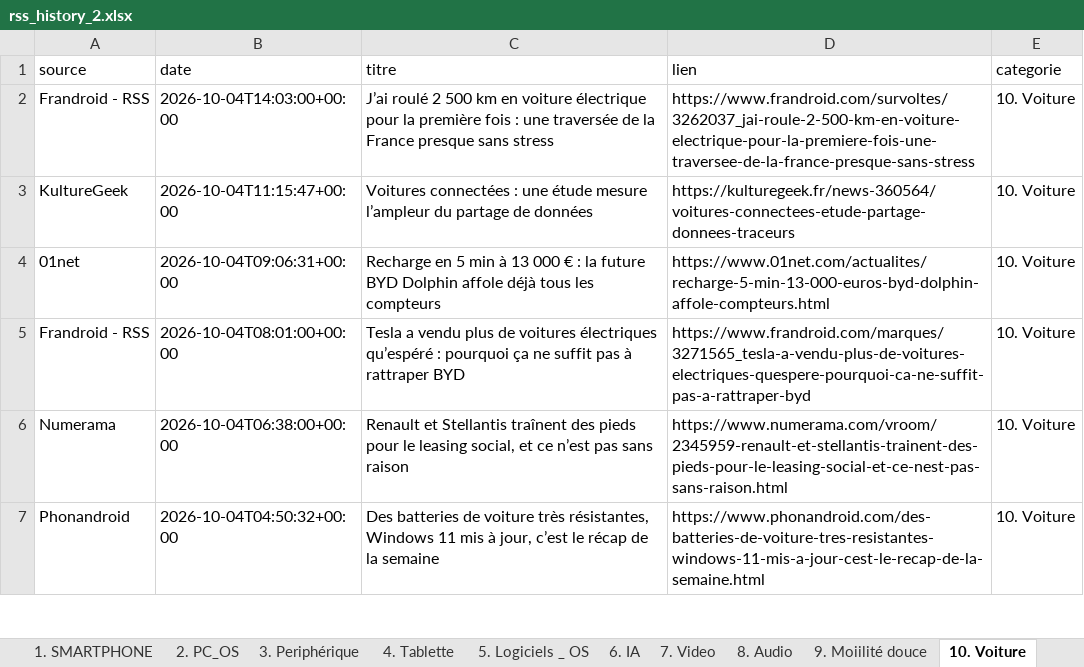
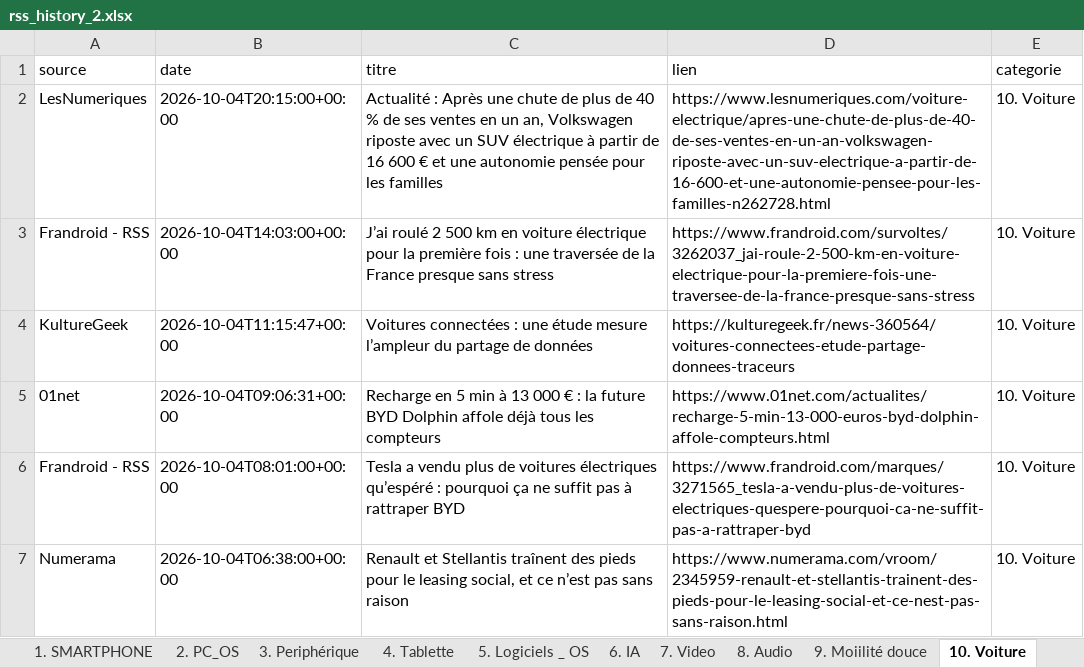
Before and after one commit to djhadef-star/rss-categories, an Excel workbook: output/rss_history_2.xlsx, sheet 10. Voiture, drawn as a sheet; only a part is shown; the shorter side is filled out with more unchanged rows; values as stored, in another font and other column widths than the file's, no borders; the diff names each change by its address in the sheet, - before the commit and + after, or states it on an @@ line.

```diff
--- a/output/rss_history_2.xlsx (sheet 10. Voiture)
+++ b/output/rss_history_2.xlsx (sheet 10. Voiture)
+row 2: LesNumeriques | 2026-10-04T20:15:00+00:00 | Actualité : Après une chute de plus de 40 % de ses ventes en un an, Volkswagen riposte avec un SUV électrique à partir de 16 600 € et une autonomie pensée pour les familles | https://www.lesnumeriques.com/voiture-electrique/apres-une-chute-de-plus-de-40-de-ses-ventes-en-un-an-volkswagen-riposte-avec-un-suv-electrique-a-partir-de-16-600-et-une-autonomie-pensee-pour-les-familles-n262728.html | 10. Voiture
```
Also changed, not shown: sheet Tous_les_articles, sheet 20. Sponso, sheet 2. PC_OS, sheet 6. IA, sheet NON_CLASSE, sheet 16. ludique, output/rss_history.xlsx, 2 other files.
